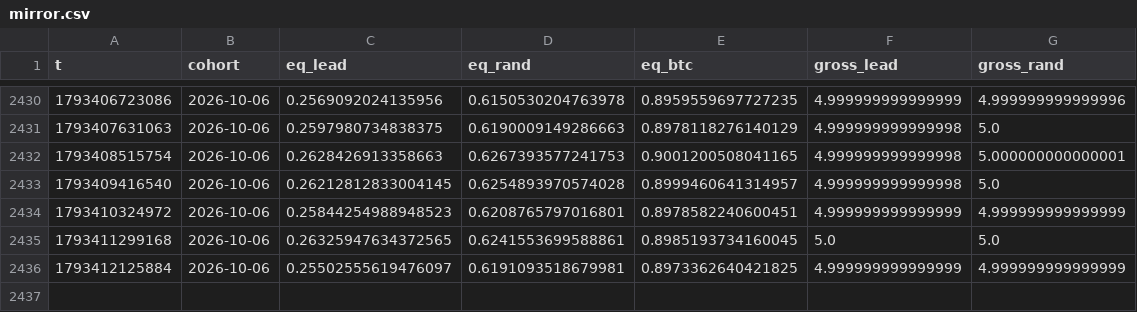
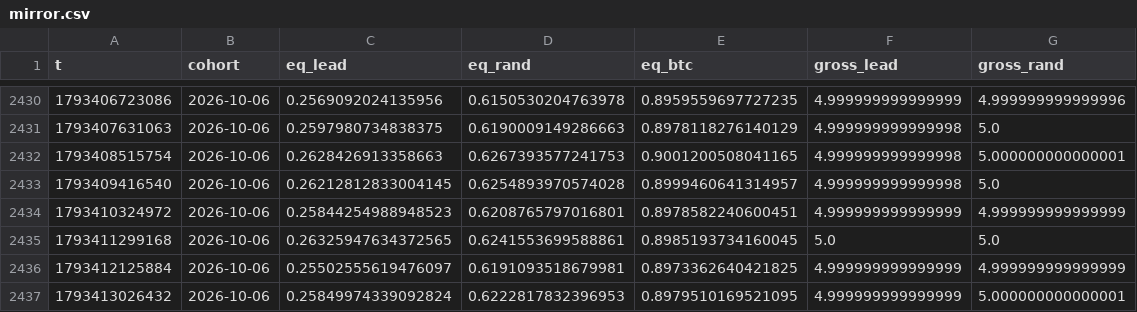
Before and after one commit to ljmacdonald/mempool-omega, a CSV file: state/whales/mirror.csv, drawn as a sheet; only a part is shown, gaps mark what is left out; the diff names each change by its address in the sheet, - before the commit and + after, or states it on an @@ line.

```diff
--- a/state/whales/mirror.csv
+++ b/state/whales/mirror.csv
+row 2437: 1793413026432 | 2026-10-06 | 0.25849974339092824 | 0.6222817832396953 | 0.8979510169521095 | 4.999999999999999 | 5.000000000000001
```
Also changed, not shown: 2 other files.
